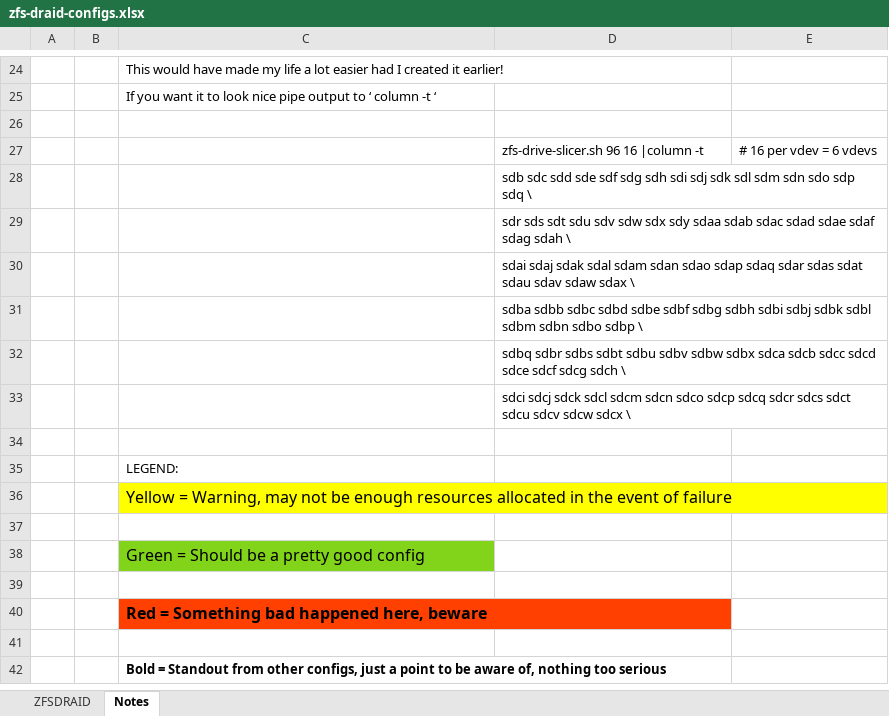
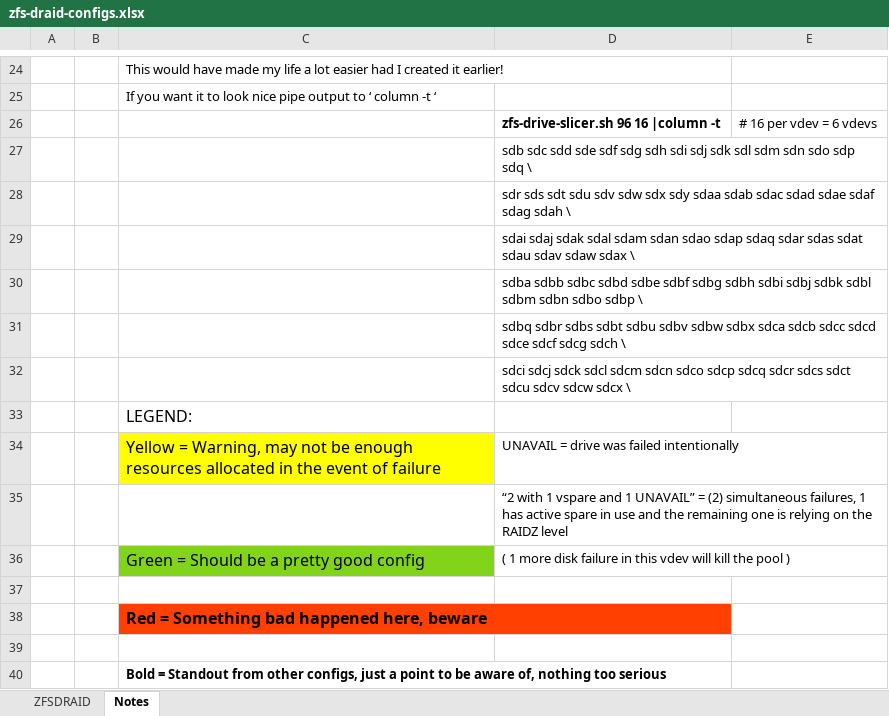
Before and after one commit to kneutron/ansitest, an Excel workbook: ZFS/zfs-draid-configs.xlsx, sheet Notes, drawn as a sheet; only a part is shown, gaps mark what is left out; values as stored, in another font and other column widths than the file's, no borders; removed rows and columns are numbered as before the commit, all else as after; the diff names each change by its address in the sheet, - before the commit and + after, or states it on an @@ line.

Commit message:
Add files via upload

```diff
--- a/ZFS/zfs-draid-configs.xlsx (sheet Notes)
+++ b/ZFS/zfs-draid-configs.xlsx (sheet Notes)
-row 26: (empty)
-D26 bold: off
+D26 bold: on
-row 34: (empty)
@@ C33 text size: larger @@
-D34: (empty)
+D34: UNAVAIL = drive was failed intentionally
-D35: (empty)
+D35: “2 with 1 vspare and 1 UNAVAIL” = (2) simultaneous failures, 1 has active spare in use and the remaining one is relying on the RAIDZ level
-D36: (empty)
+D36: ( 1 more disk failure in this vdev will kill the pool )
```
